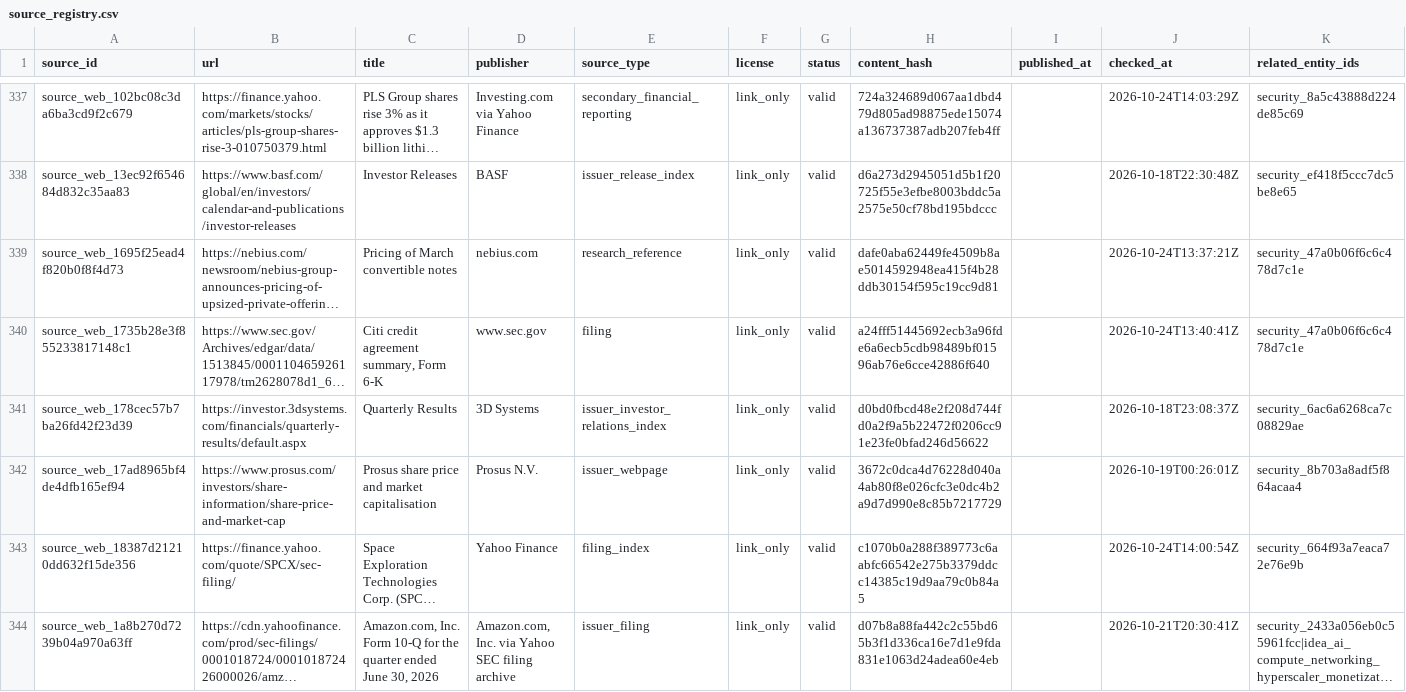
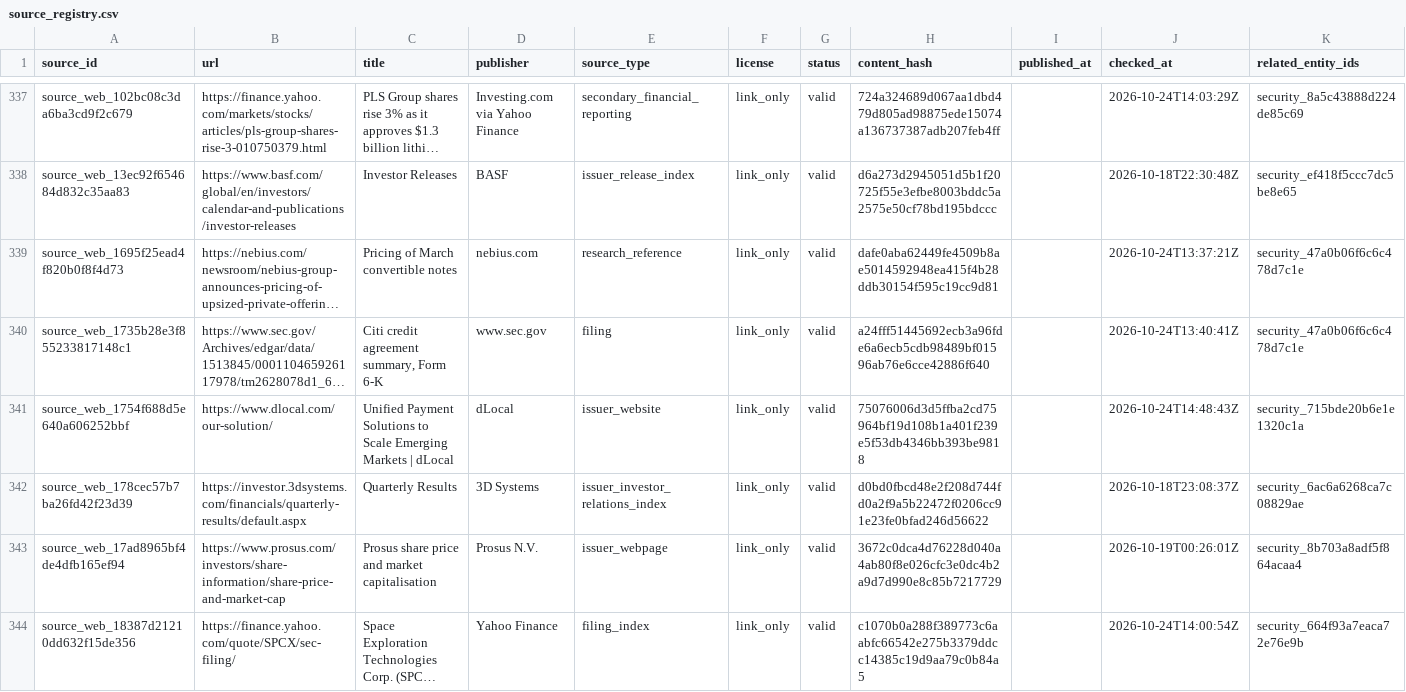
Before and after one commit to Kabutojira/PaperTrader, a CSV file: data/tables/source_registry.csv, drawn as a sheet; only a part is shown, gaps mark what is left out; the shorter side is filled out with more unchanged rows; long unchanged cells end in …; the diff names each change by its address in the sheet, - before the commit and + after, or states it on an @@ line.

```diff
--- a/data/tables/source_registry.csv
+++ b/data/tables/source_registry.csv
+row 341: source_web_1754f688d5e640a606252bbf | https://www.dlocal.com/our-solution/ | Unified Payment Solutions to Scale Emerging Markets | dLocal | dLocal | issuer_website | link_only | valid | 75076006d3d5ffba2cd75964bf19d108b1a401f239e5f53db4346bb393be9818 |  | 2026-10-24T14:48:43Z | security_715bde20b6e1e1320c1a
```
Also changed, not shown: data/research_queue.csv, data/tables/securities.csv, 6 other files.
